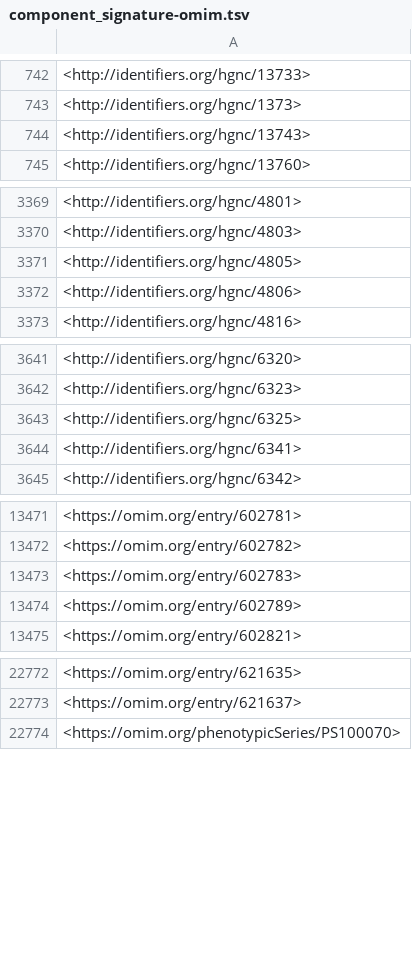
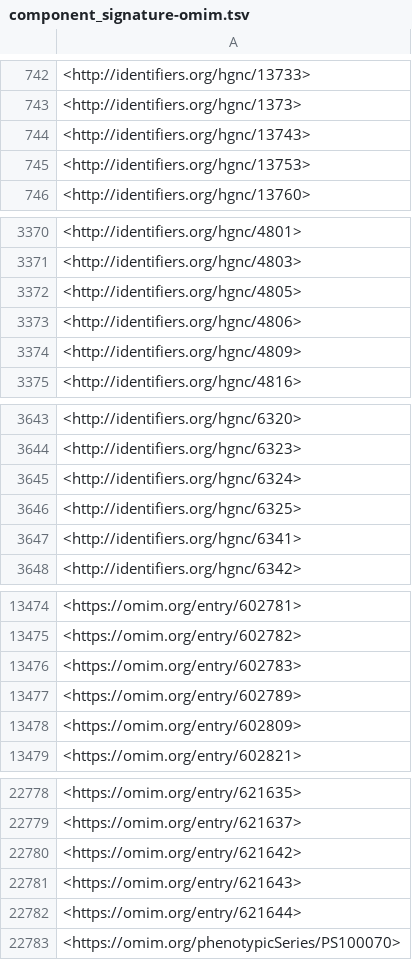
Before and after one commit to monarch-initiative/mondo-ingest, a TSV file: src/ontology/reports/component_signature-omim.tsv, drawn as a sheet; only a part is shown, gaps mark what is left out; the diff covers the shown part only.

```diff
--- a/src/ontology/reports/component_signature-omim.tsv
+++ b/src/ontology/reports/component_signature-omim.tsv
@@ -744,2 +744,3 @@
 <http://identifiers.org/hgnc/13743>
+<http://identifiers.org/hgnc/13753>
 <http://identifiers.org/hgnc/13760>
@@ -3372,2 +3373,3 @@
 <http://identifiers.org/hgnc/4806>
+<http://identifiers.org/hgnc/4809>
 <http://identifiers.org/hgnc/4816>
@@ -3642,2 +3644,3 @@
 <http://identifiers.org/hgnc/6323>
+<http://identifiers.org/hgnc/6324>
 <http://identifiers.org/hgnc/6325>
@@ -13474,2 +13477,3 @@
 <https://omim.org/entry/602789>
+<https://omim.org/entry/602809>
 <https://omim.org/entry/602821>
@@ -22773,2 +22779,5 @@
 <https://omim.org/entry/621637>
+<https://omim.org/entry/621642>
+<https://omim.org/entry/621643>
+<https://omim.org/entry/621644>
 <https://omim.org/phenotypicSeries/PS100070>
```
Also changed, not shown: 2 added rows elsewhere in this file, src/mappings/mondo-nando.sssom.tsv, src/ontology/reports/omim_unmapped_terms.tsv, 55 other files.
